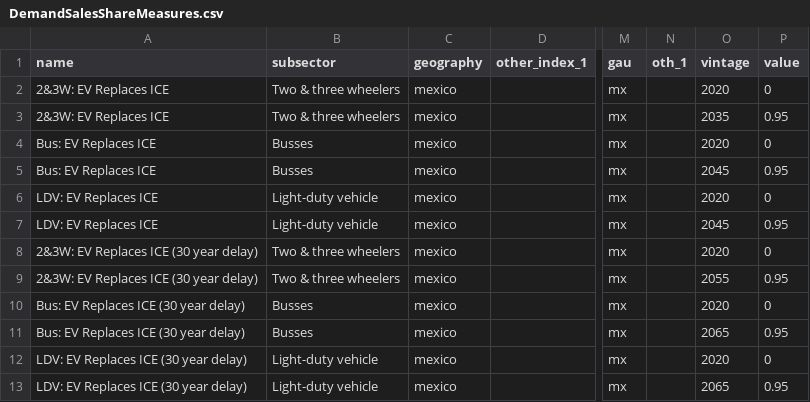
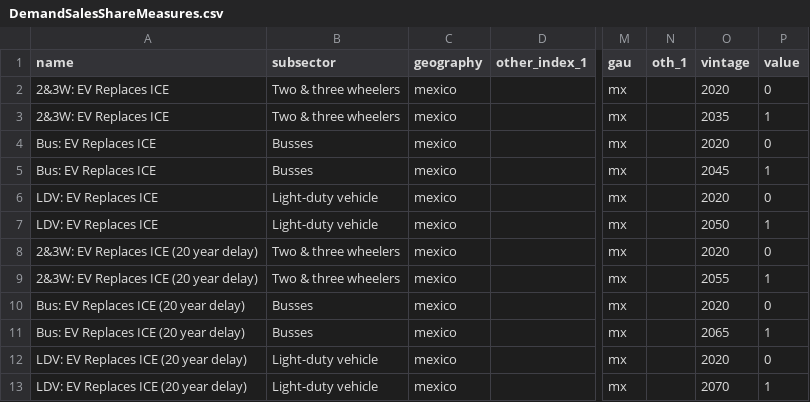
Before and after one commit to energyPATHWAYS/EP_MX_db, a CSV file: mx.db/DemandSalesShareMeasures.csv, drawn as a sheet; only a part is shown, gaps mark what is left out; the diff names each change by its address in the sheet, - before the commit and + after, or states it on an @@ line.

```diff
--- a/mx.db/DemandSalesShareMeasures.csv
+++ b/mx.db/DemandSalesShareMeasures.csv
-P3 (value): 0.95
+P3 (value): 1
-P5 (value): 0.95
+P5 (value): 1
-O7 (vintage): 2045
+O7 (vintage): 2050
-P7 (value): 0.95
+P7 (value): 1
-A8:A9 (name): 2&3W: EV Replaces ICE (30 year delay)
+A8:A9 (name): 2&3W: EV Replaces ICE (20 year delay)
-P9 (value): 0.95
+P9 (value): 1
-A10:A11 (name): Bus: EV Replaces ICE (30 year delay)
+A10:A11 (name): Bus: EV Replaces ICE (20 year delay)
-P11 (value): 0.95
+P11 (value): 1
-A12:A13 (name): LDV: EV Replaces ICE (30 year delay)
+A12:A13 (name): LDV: EV Replaces ICE (20 year delay)
-O13 (vintage): 2065
+O13 (vintage): 2070
-P13 (value): 0.95
+P13 (value): 1
```
Also changed, not shown: mx.db/DemandFuelSwitchingMeasures.csv, mx.db/DemandFuelSwitchingMeasuresImpact.csv, 5 other files.
